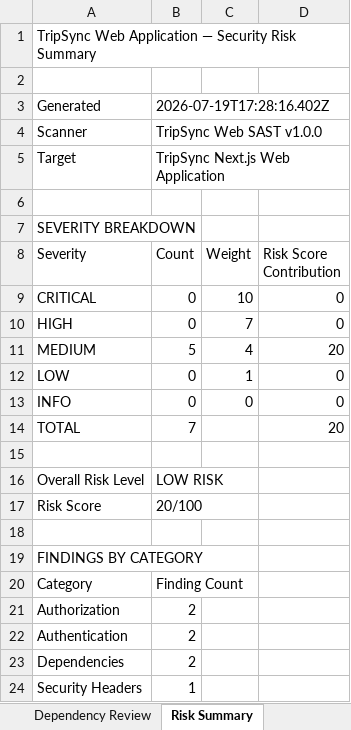
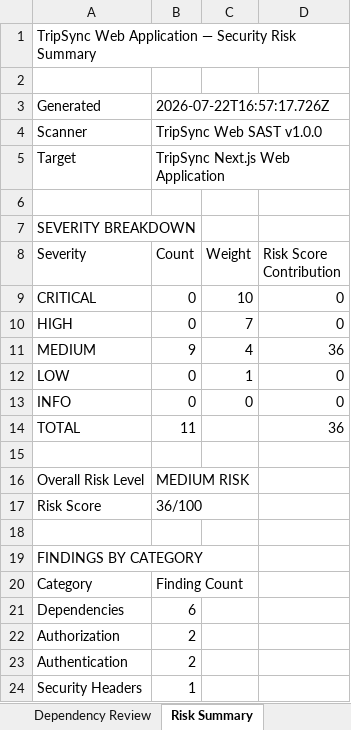
Before and after one commit to abineshh502/TripSyncWeb, an Excel workbook: SecurityTest/reports/web-security-findings.xlsx, sheet Risk Summary, drawn as a sheet; values as stored, in another font and other column widths than the file's, no borders; removed rows and columns are numbered as before the commit, all else as after; the diff names each change by its address in the sheet, - before the commit and + after, or states it on an @@ line.

```diff
--- a/SecurityTest/reports/web-security-findings.xlsx (sheet Risk Summary)
+++ b/SecurityTest/reports/web-security-findings.xlsx (sheet Risk Summary)
-B3 (Count): 2026-07-19T17:28:16.402Z
+B3 (Count): 2026-07-22T16:57:17.726Z
-B11 (Count): 5
+B11 (Count): 9
-D11 (Risk Score Contribution): 20
+D11 (Risk Score Contribution): 36
-B14 (Count): 7
+B14 (Count): 11
-D14 (Risk Score Contribution): 20
+D14 (Risk Score Contribution): 36
-B16 (Count): LOW RISK
+B16 (Count): MEDIUM RISK
-B17 (Count): 20/100
+B17 (Count): 36/100
+row 21: Dependencies | 6
-row 23: Dependencies | 2
```
Also changed, not shown: sheet Security Findings, sheet Dependency Review, 30 other files.
